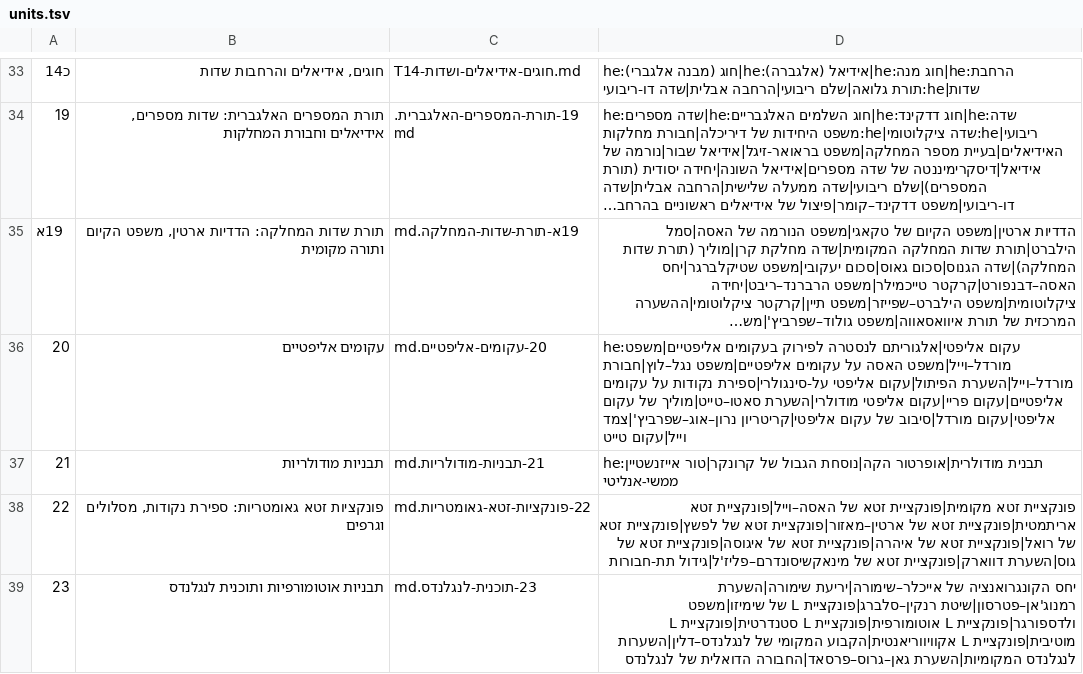
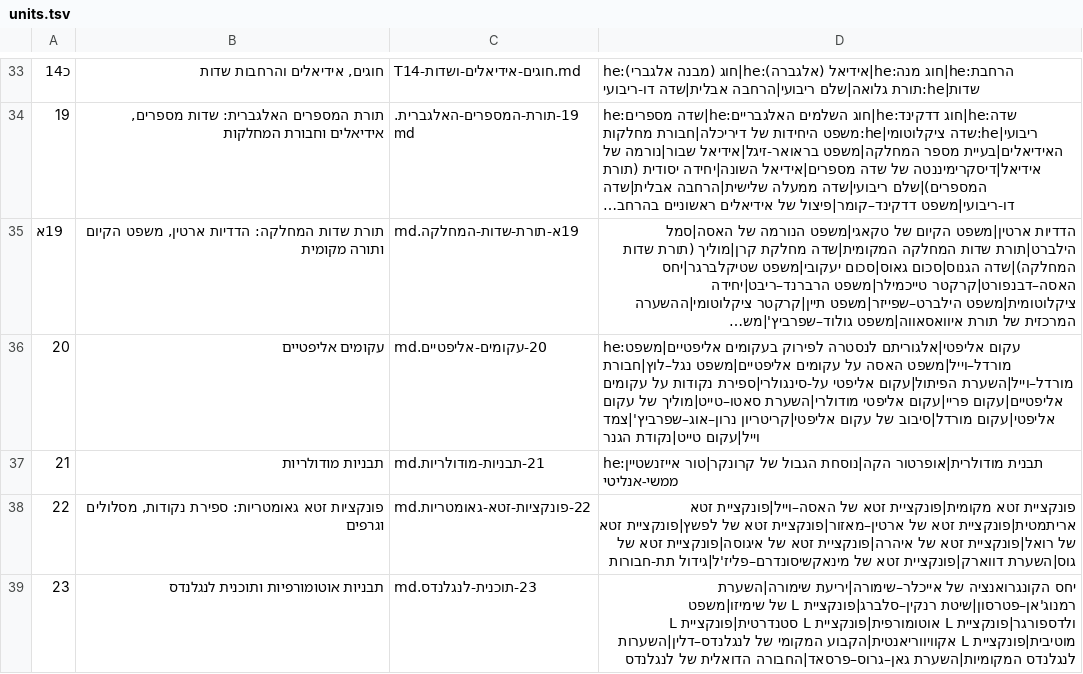
Before and after one commit to gershonavi/WIKI, a TSV file: course/units.tsv, drawn as a sheet; only a part is shown, gaps mark what is left out; long unchanged cells end in …; the diff names each change by its address in the sheet, - before the commit and + after, or states it on an @@ line.

```diff
--- a/course/units.tsv
+++ b/course/units.tsv
-D36: …נרון–אוג–שפרביץ'|צמד וייל|עקום טייט
+D36: …נרון–אוג–שפרביץ'|צמד וייל|עקום טייט|נקודת הגנר
```
Also changed, not shown: sources.tsv, 7 other files.
